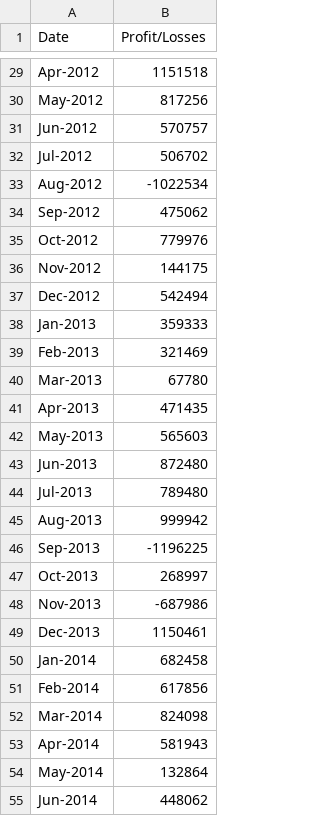
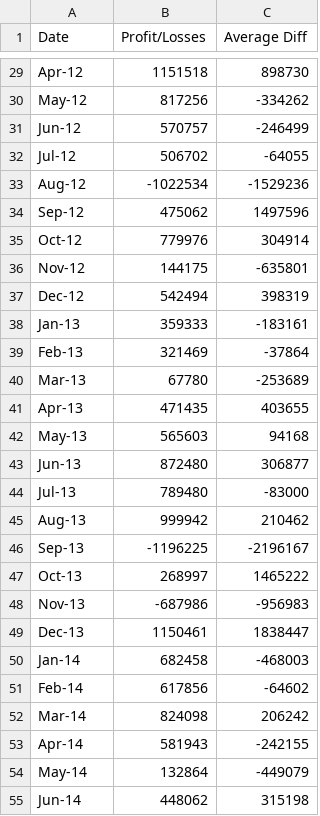
Before and after one commit to Niharika17S/python-challenge, a CSV file: PyBank/budget_data.csv, drawn as a sheet; only a part is shown, gaps mark what is left out; the diff covers the shown part only; the diff names each change by its address in the sheet, - before the commit and + after, or states it on an @@ line.

```diff
--- a/PyBank/budget_data.csv
+++ b/PyBank/budget_data.csv
+column C (Average Diff), rows 29-55: 898730 | -334262 | -246499 | -64055 | -1529236 | 1497596 | 304914 | -635801 | 398319 | -183161 | -37864 | -253689 | 403655 | 94168 | 306877 | -83000 | 210462 | -2196167 | 1465222 | -956983 | 1838447 | -468003 | -64602 | 206242 | -242155 | -449079 | 315198
-A29 (Date): Apr-2012
+A29 (Date): Apr-12
-A30 (Date): May-2012
+A30 (Date): May-12
-A31 (Date): Jun-2012
+A31 (Date): Jun-12
-A32 (Date): Jul-2012
+A32 (Date): Jul-12
-A33 (Date): Aug-2012
+A33 (Date): Aug-12
-A34 (Date): Sep-2012
+A34 (Date): Sep-12
-A35 (Date): Oct-2012
+A35 (Date): Oct-12
-A36 (Date): Nov-2012
+A36 (Date): Nov-12
-A37 (Date): Dec-2012
+A37 (Date): Dec-12
-A38 (Date): Jan-2013
+A38 (Date): Jan-13
-A39 (Date): Feb-2013
+A39 (Date): Feb-13
-A40 (Date): Mar-2013
+A40 (Date): Mar-13
-A41 (Date): Apr-2013
+A41 (Date): Apr-13
-A42 (Date): May-2013
+A42 (Date): May-13
-A43 (Date): Jun-2013
+A43 (Date): Jun-13
-A44 (Date): Jul-2013
+A44 (Date): Jul-13
-A45 (Date): Aug-2013
+A45 (Date): Aug-13
-A46 (Date): Sep-2013
+A46 (Date): Sep-13
-A47 (Date): Oct-2013
+A47 (Date): Oct-13
-A48 (Date): Nov-2013
+A48 (Date): Nov-13
-A49 (Date): Dec-2013
+A49 (Date): Dec-13
-A50 (Date): Jan-2014
+A50 (Date): Jan-14
-A51 (Date): Feb-2014
+A51 (Date): Feb-14
-A52 (Date): Mar-2014
+A52 (Date): Mar-14
-A53 (Date): Apr-2014
+A53 (Date): Apr-14
-A54 (Date): May-2014
+A54 (Date): May-14
-A55 (Date): Jun-2014
+A55 (Date): Jun-14
```
Also changed, not shown: 59 edited cells elsewhere in this file, 2 other files.
